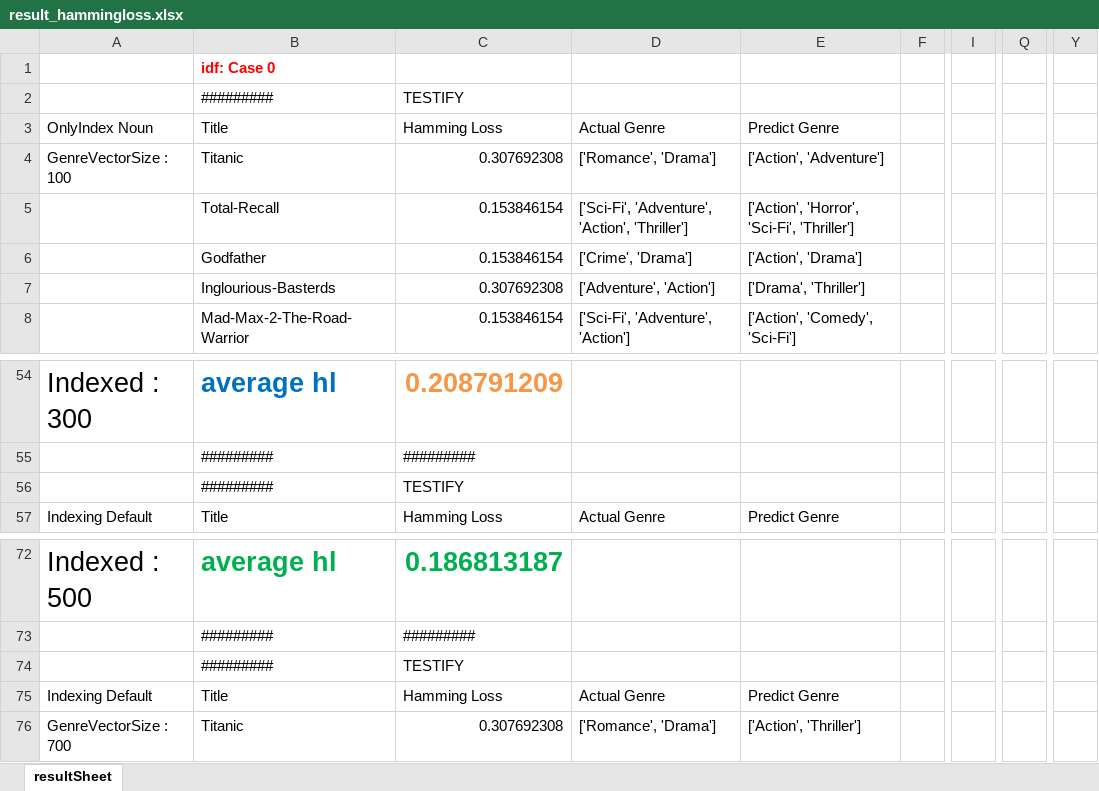
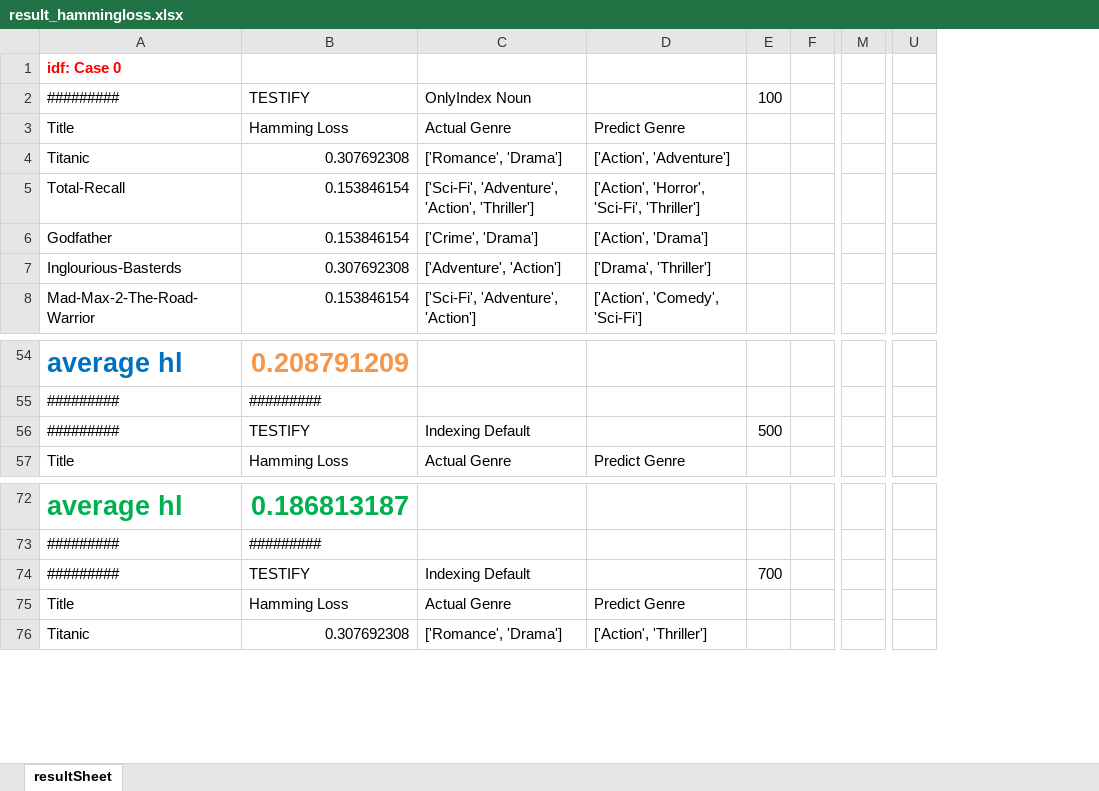
Before and after one commit to jesnk/nlp_t2m, an Excel workbook: result_hammingloss.xlsx, sheet resultSheet, drawn as a sheet; only a part is shown, gaps mark what is left out; values as stored, in another font and other column widths than the file's, no borders; charts and pictures not drawn; removed rows and columns are numbered as before the commit, all else as after; the diff covers the shown part only; the diff names each change by its address in the sheet, - before the commit and + after, or states it on an @@ line.

```diff
--- a/result_hammingloss.xlsx (sheet resultSheet)
+++ b/result_hammingloss.xlsx (sheet resultSheet)
-column A, rows 3-4: OnlyIndex Noun | GenreVectorSize : 100; rows 54-57: Indexed : 300 |  |  | Indexing Default; rows 72-76: Indexed : 500 |  |  | Indexing Default | GenreVectorSize : 700
+column E, row 2: 100; row 56: 500; row 74: 700
-column I, empty
+column M, empty
-column Q, empty
+column U, empty
-column Y, empty
-C2: (empty)
+C2: OnlyIndex Noun
-C56: (empty)
+C56: Indexing Default
-C74: (empty)
+C74: Indexing Default
```
Also changed, not shown: 20 added rows and 2 edited cells elsewhere in this sheet, charts or pictures, result_precision_recall.xlsx, result_rprecision.xlsx, 3 other files.
